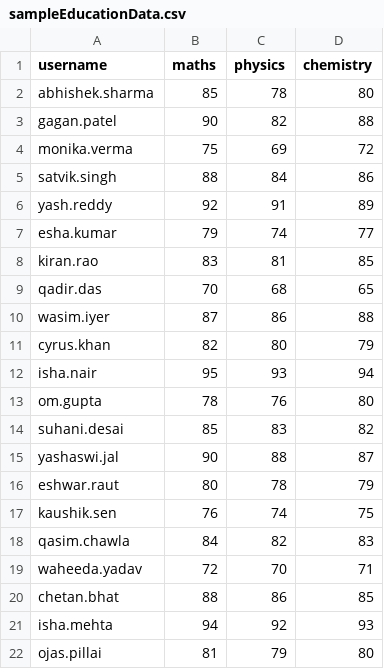
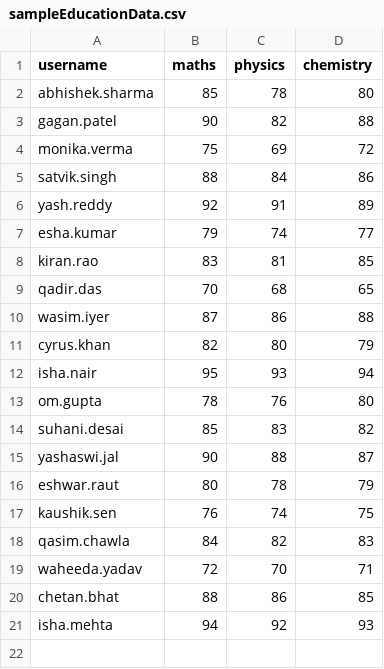
Before and after one commit to Jeynang2024/Eduportal, a CSV file: client/src/utils/sampleEducationData.csv, drawn as a sheet.

```diff
--- a/client/src/utils/sampleEducationData.csv
+++ b/client/src/utils/sampleEducationData.csv
@@ -21,2 +21 @@ chetan.bhat,88,86,85
 isha.mehta,94,92,93
-ojas.pillai,81,79,80
```
Also changed, not shown: client/src/utils/sampleStudents.csv, 7 other files.
